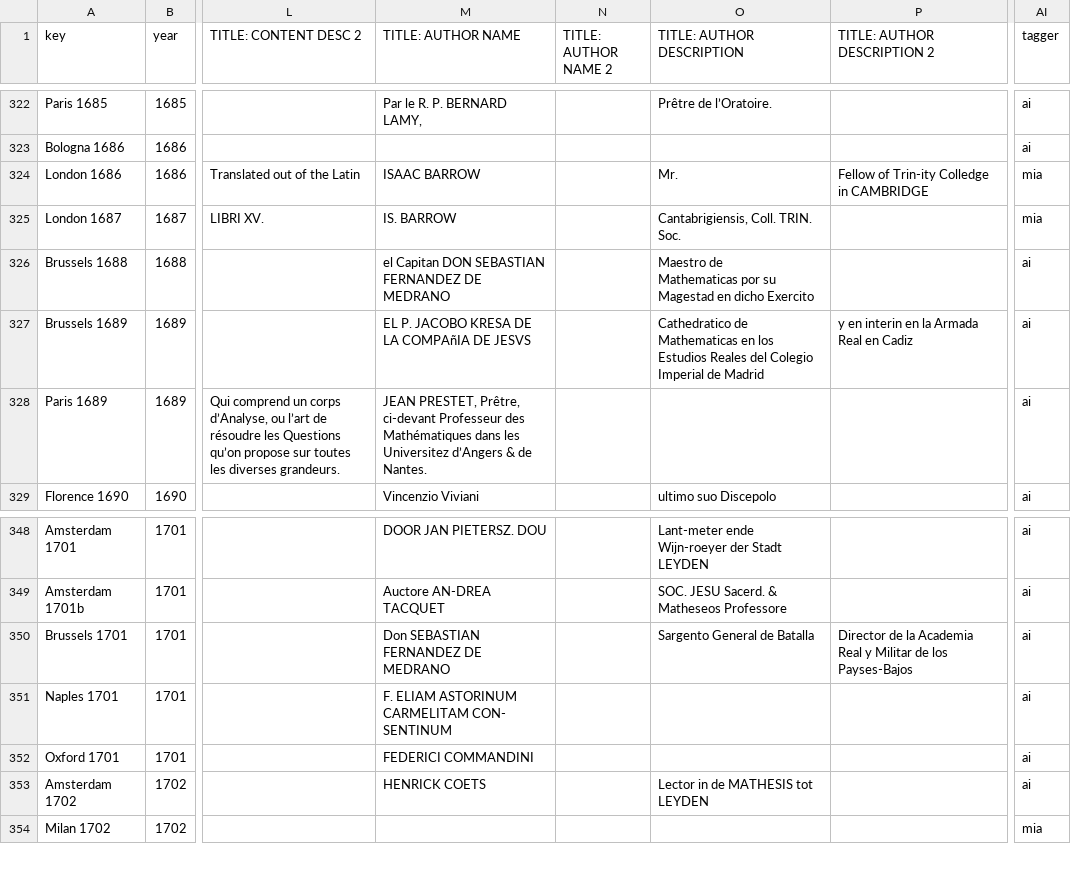
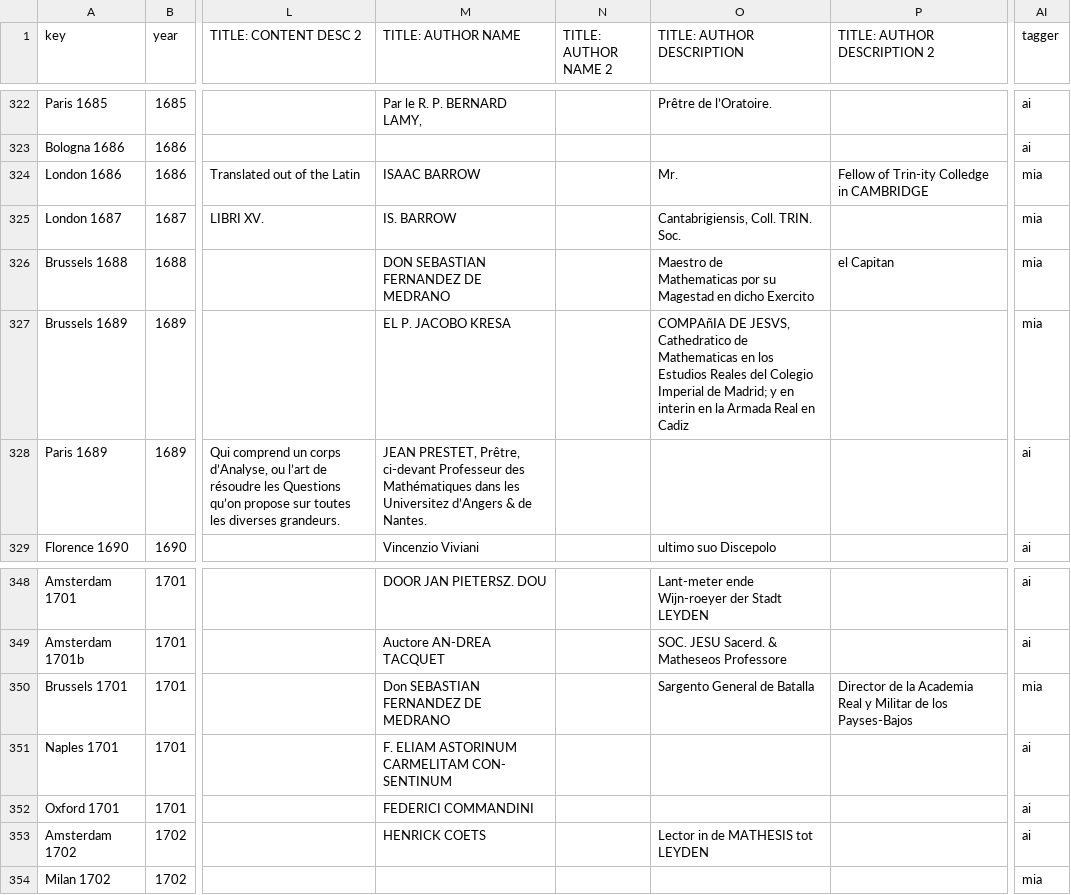
Before and after one commit to ReallyLiri/elements-title-pages, a CSV file: public/docs/EiP.csv, drawn as a sheet; only a part is shown, gaps mark what is left out; ↵ is a line break in a cell; the diff names each change by its address in the sheet, - before the commit and + after, or states it on an @@ line.

Commit message:
few spanish

```diff
--- a/public/docs/EiP.csv
+++ b/public/docs/EiP.csv
-M326 (TITLE: AUTHOR NAME): el Capitan DON SEBASTIAN FERNANDEZ DE MEDRANO
+M326 (TITLE: AUTHOR NAME): DON SEBASTIAN FERNANDEZ DE MEDRANO
-P326 (TITLE: AUTHOR DESCRIPTION 2): (empty)
+P326 (TITLE: AUTHOR DESCRIPTION 2): el Capitan
-AI326:AI327 (tagger): ai
+AI326:AI327 (tagger): mia
-M327 (TITLE: AUTHOR NAME): EL P. JACOBO KRESA DE LA COMPAñIA DE JESVS
+M327 (TITLE: AUTHOR NAME): EL P. JACOBO KRESA
-O327 (TITLE: AUTHOR DESCRIPTION): Cathedratico de Mathematicas en los Estudios Reales del Colegio Imperial de Madrid
+O327 (TITLE: AUTHOR DESCRIPTION): COMPAñIA DE JESVS, ↵ Cathedratico de Mathematicas en los Estudios Reales del Colegio Imperial de Madrid; y en interin en la Armada Real en Cadiz
-P327 (TITLE: AUTHOR DESCRIPTION 2): y en interin en la Armada Real en Cadiz
+P327 (TITLE: AUTHOR DESCRIPTION 2): (empty)
-AI350 (tagger): ai
+AI350 (tagger): mia
```
